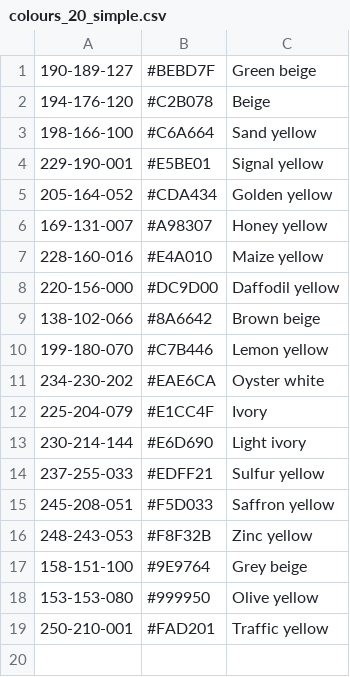
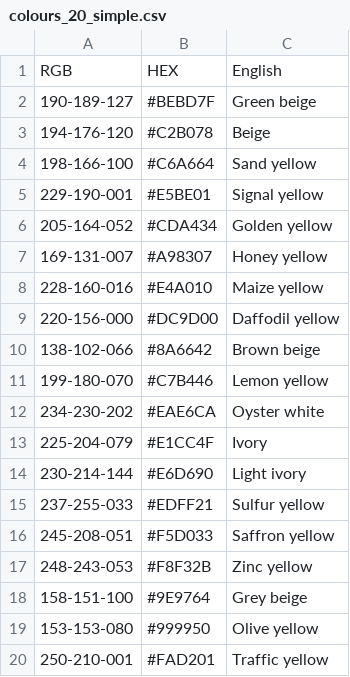
Before and after one commit to SheCodesAus/she-codes-python-exercises-genesisscv, a CSV file: csv_files/colours_20_simple.csv, drawn as a sheet; the diff names each change by its address in the sheet, - before the commit and + after, or states it on an @@ line.

```diff
--- a/csv_files/colours_20_simple.csv
+++ b/csv_files/colours_20_simple.csv
+row 1: RGB | HEX | English
```
Also changed, not shown: 8 other files.
